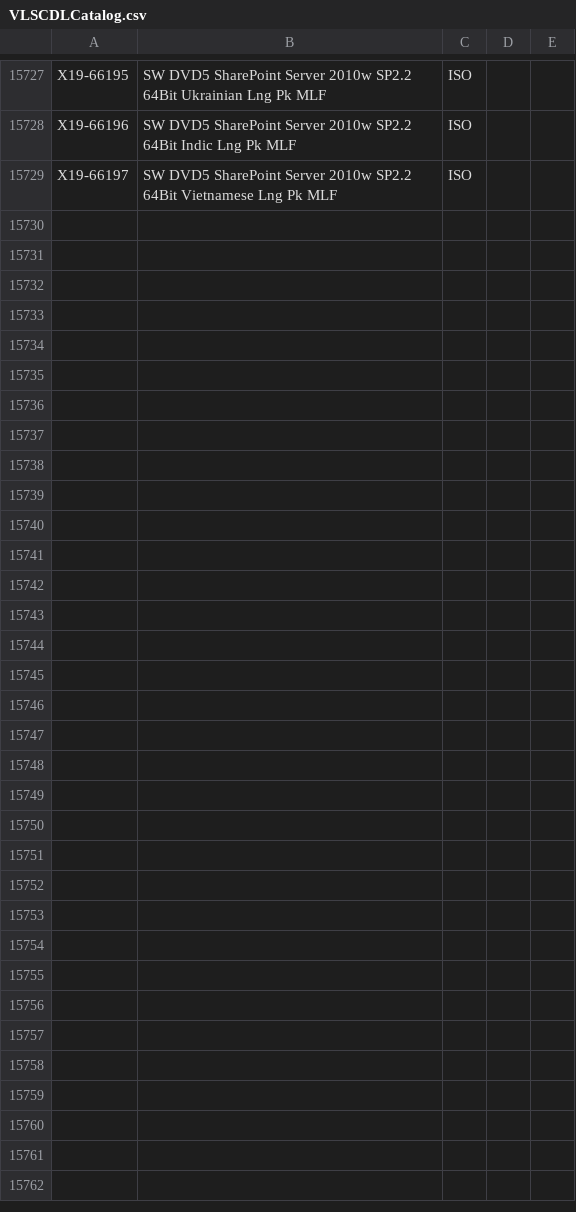
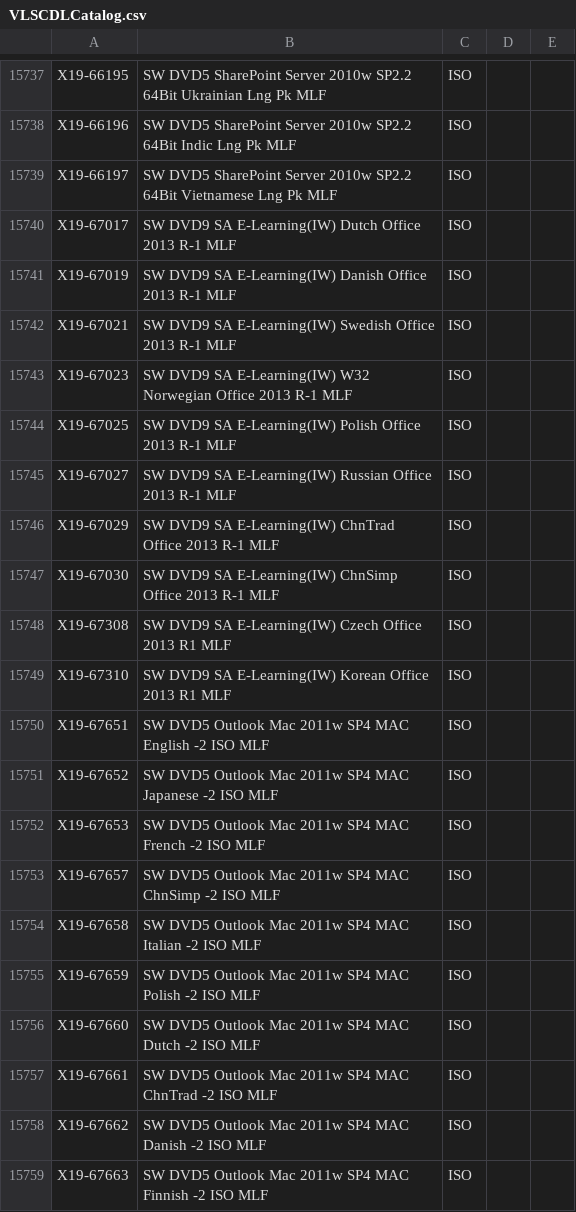
Before and after one commit to CNMan/VLSCDLCatalog, a CSV file: VLSCDLCatalog.csv, drawn as a sheet; only a part is shown, gaps mark what is left out; the diff covers the shown part only; the diff names each change by its address in the sheet, - before the commit and + after, or states it on an @@ line.

Commit message:
20140605

```diff
--- a/VLSCDLCatalog.csv
+++ b/VLSCDLCatalog.csv
+row 15740: X19-67017 | SW DVD9 SA E-Learning(IW) Dutch Office 2013 R-1 MLF | ISO
+row 15741: X19-67019 | SW DVD9 SA E-Learning(IW) Danish Office 2013 R-1 MLF | ISO
+row 15742: X19-67021 | SW DVD9 SA E-Learning(IW) Swedish Office 2013 R-1 MLF | ISO
+row 15743: X19-67023 | SW DVD9 SA E-Learning(IW) W32 Norwegian Office 2013 R-1 MLF | ISO
+row 15744: X19-67025 | SW DVD9 SA E-Learning(IW) Polish Office 2013 R-1 MLF | ISO
+row 15745: X19-67027 | SW DVD9 SA E-Learning(IW) Russian Office 2013 R-1 MLF | ISO
+row 15746: X19-67029 | SW DVD9 SA E-Learning(IW) ChnTrad Office 2013 R-1 MLF | ISO
+row 15747: X19-67030 | SW DVD9 SA E-Learning(IW) ChnSimp Office 2013 R-1 MLF | ISO
+row 15748: X19-67308 | SW DVD9 SA E-Learning(IW) Czech Office 2013 R1 MLF | ISO
+row 15749: X19-67310 | SW DVD9 SA E-Learning(IW) Korean Office 2013 R1 MLF | ISO
+row 15750: X19-67651 | SW DVD5 Outlook Mac 2011w SP4 MAC English -2 ISO MLF | ISO
+row 15751: X19-67652 | SW DVD5 Outlook Mac 2011w SP4 MAC Japanese -2 ISO MLF | ISO
+row 15752: X19-67653 | SW DVD5 Outlook Mac 2011w SP4 MAC French -2 ISO MLF | ISO
+row 15753: X19-67657 | SW DVD5 Outlook Mac 2011w SP4 MAC ChnSimp -2 ISO MLF | ISO
+row 15754: X19-67658 | SW DVD5 Outlook Mac 2011w SP4 MAC Italian -2 ISO MLF | ISO
+row 15755: X19-67659 | SW DVD5 Outlook Mac 2011w SP4 MAC Polish -2 ISO MLF | ISO
+row 15756: X19-67660 | SW DVD5 Outlook Mac 2011w SP4 MAC Dutch -2 ISO MLF | ISO
+row 15757: X19-67661 | SW DVD5 Outlook Mac 2011w SP4 MAC ChnTrad -2 ISO MLF | ISO
+row 15758: X19-67662 | SW DVD5 Outlook Mac 2011w SP4 MAC Danish -2 ISO MLF | ISO
+row 15759: X19-67663 | SW DVD5 Outlook Mac 2011w SP4 MAC Finnish -2 ISO MLF | ISO
```
Also changed, not shown: 30 added rows elsewhere in this file.
